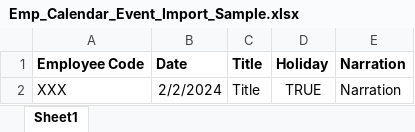
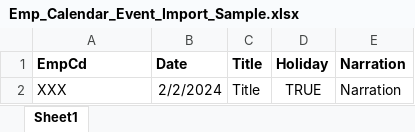
Before and after one commit to ginesh29/ONYX_HRMS, an Excel workbook: Onyx/wwwroot/formats/Emp_Calendar_Event_Import_Sample.xlsx, sheet Sheet1, drawn as a sheet; values as stored, in another font and other column widths than the file's, no borders; the diff names each change by its address in the sheet, - before the commit and + after, or states it on an @@ line.

```diff
--- a/Onyx/wwwroot/formats/Emp_Calendar_Event_Import_Sample.xlsx (sheet Sheet1)
+++ b/Onyx/wwwroot/formats/Emp_Calendar_Event_Import_Sample.xlsx (sheet Sheet1)
-A1: Employee Code
+A1: EmpCd
```
Also changed, not shown: 38 other files.
